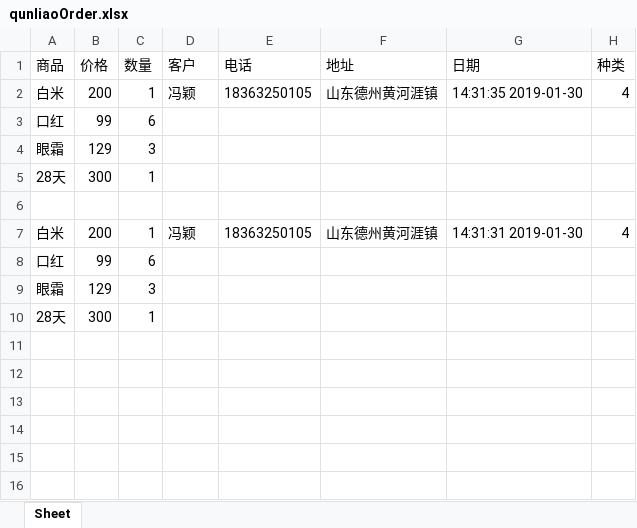
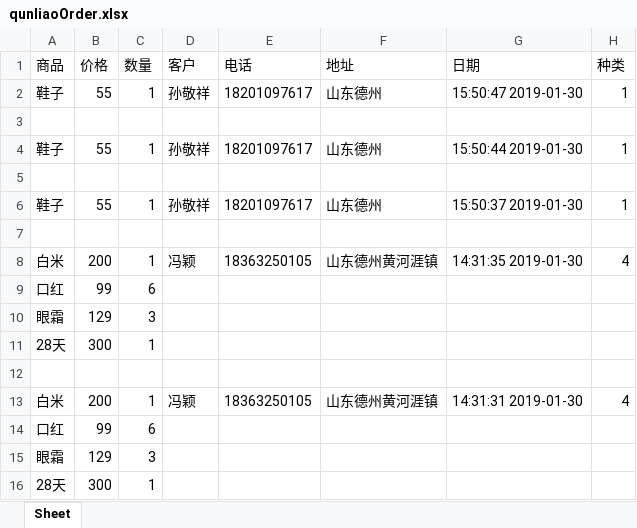
Before and after one commit to kiss2110000/Weixin, an Excel workbook: weixin/order/qunliaoOrder.xlsx, sheet Sheet, drawn as a sheet; values as stored, in another font and other column widths than the file's, no borders; the diff names each change by its address in the sheet, - before the commit and + after, or states it on an @@ line.

```diff
--- a/weixin/order/qunliaoOrder.xlsx (sheet Sheet)
+++ b/weixin/order/qunliaoOrder.xlsx (sheet Sheet)
+row 2: 鞋子 | 55 | 1 | 孙敬祥 | 18201097617 | 山东德州 | 15:50:47 2019-01-30 | 1
+row 3: (empty)
+row 4: 鞋子 | 55 | 1 | 孙敬祥 | 18201097617 | 山东德州 | 15:50:44 2019-01-30 | 1
+row 5: (empty)
+row 6: 鞋子 | 55 | 1 | 孙敬祥 | 18201097617 | 山东德州 | 15:50:37 2019-01-30 | 1
+row 7: (empty)
```
Also changed, not shown: 2 other files.
